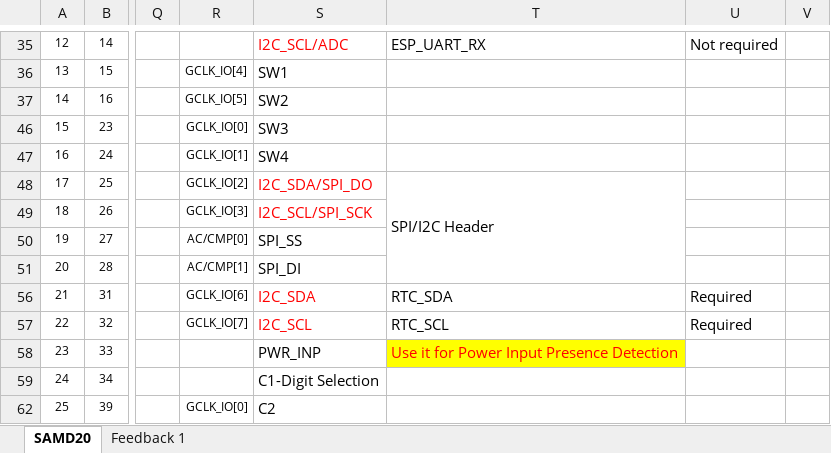
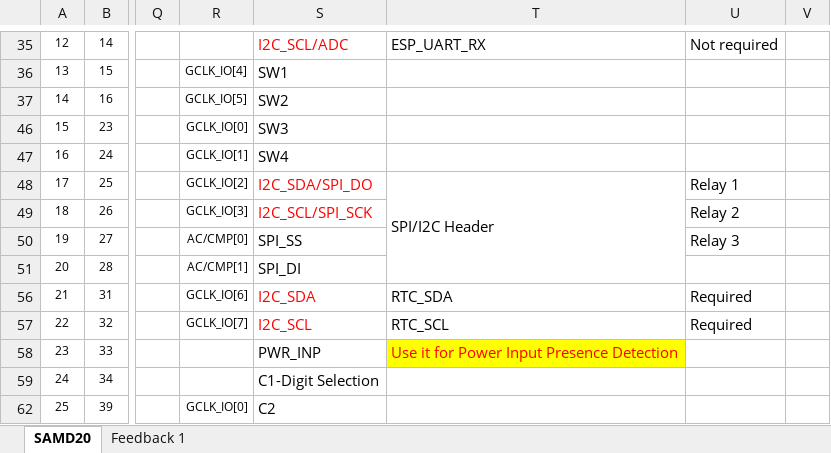
Before and after one commit to BalajeRajasundaram/Platform, an Excel workbook: Platform/SAM D20 Family Data Sheet_IO.xlsx, sheet SAMD20, drawn as a sheet; only a part is shown, gaps mark what is left out; values as stored, in another font and other column widths than the file's, no borders; the diff names each change by its address in the sheet, - before the commit and + after, or states it on an @@ line.

Commit message:
Added connector for relay controls.

```diff
--- a/Platform/SAM D20 Family Data Sheet_IO.xlsx (sheet SAMD20)
+++ b/Platform/SAM D20 Family Data Sheet_IO.xlsx (sheet SAMD20)
-U48: (empty)
+U48: Relay 1
-U49: (empty)
+U49: Relay 2
-U50: (empty)
+U50: Relay 3
```
Also changed, not shown: 8 other files.
